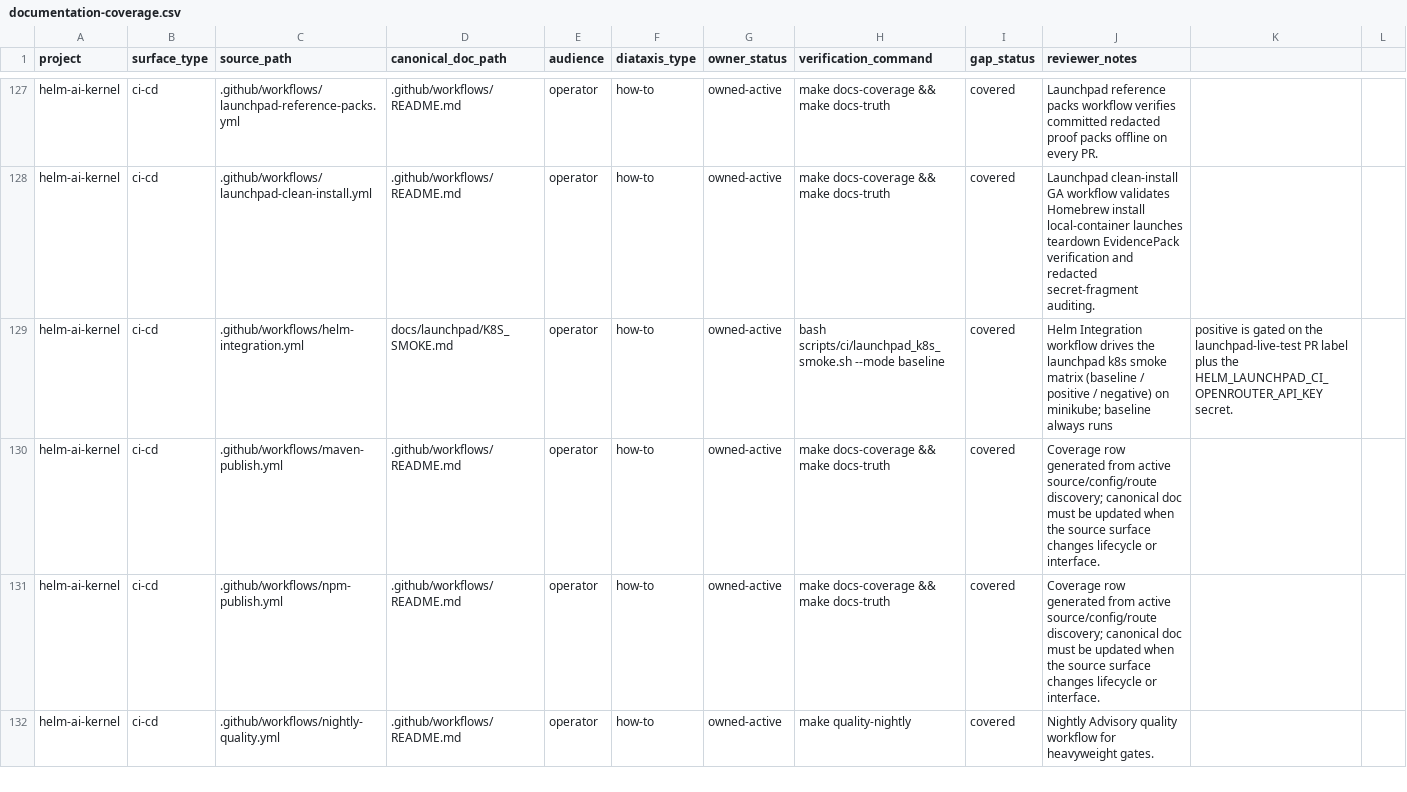
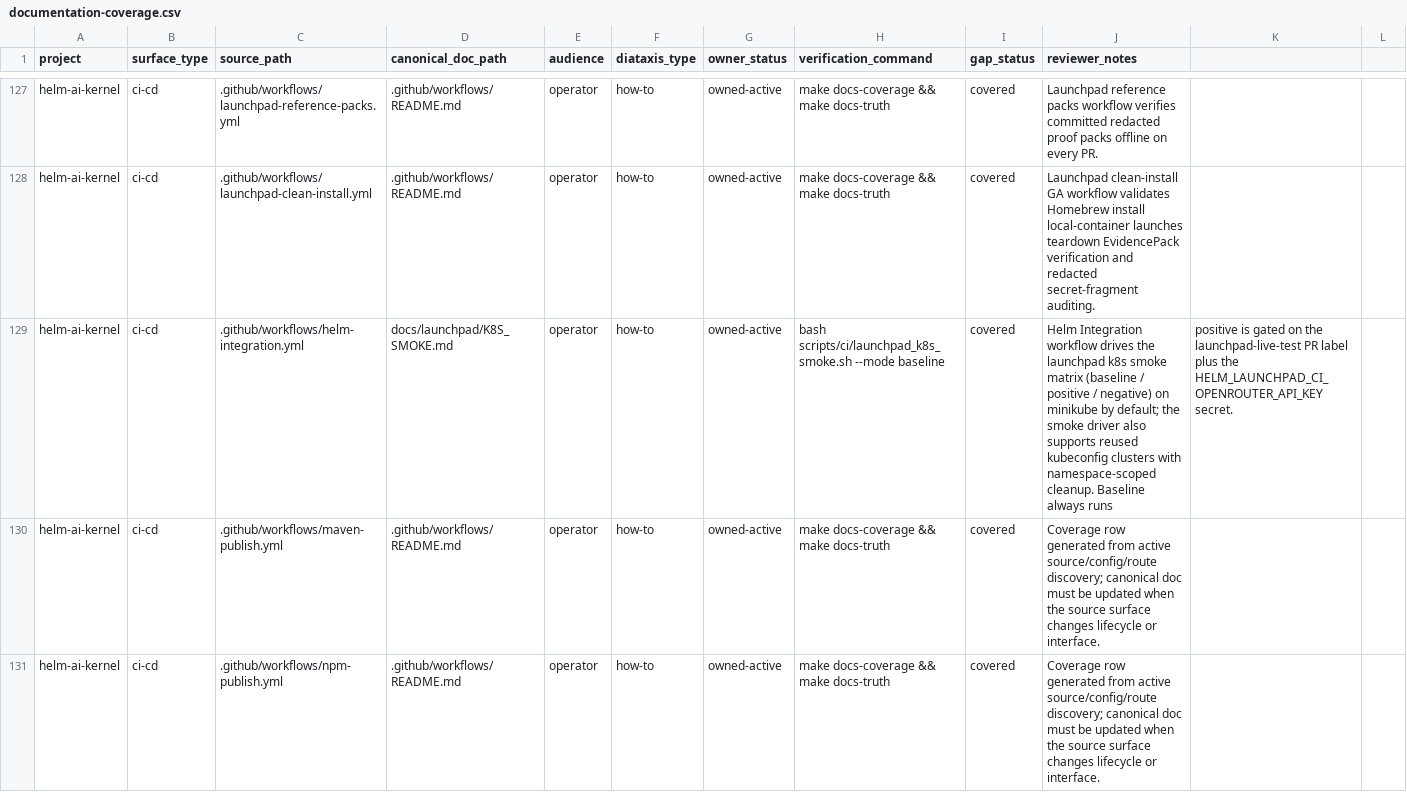
Before and after one commit to Mindburn-Labs/helm-ai-kernel, a CSV file: docs/documentation-coverage.csv, drawn as a sheet; only a part is shown, gaps mark what is left out; the shorter side is filled out with more unchanged rows; the diff covers the shown part only.

Commit message:
MIN-790 support reused k8s smoke clusters

```diff
--- a/docs/documentation-coverage.csv
+++ b/docs/documentation-coverage.csv
@@ -128,3 +128,3 @@ helm-ai-kernel,ci-cd,.github/workflows/launchpad-reference-packs.yml,.github/wor
 helm-ai-kernel,ci-cd,.github/workflows/launchpad-clean-install.yml,.github/workflows/README.md,operator,how-to,owned-active,make docs-coverage && make docs-truth,covered,Launchpad clean-install GA workflow validates Homebrew install local-container launches teardown EvidencePack verification and redacted secret-fragment auditing.
-helm-ai-kernel,ci-cd,.github/workflows/helm-integration.yml,docs/launchpad/K8S_SMOKE.md,operator,how-to,owned-active,bash scripts/ci/launchpad_k8s_smoke.sh --mode baseline,covered,Helm Integration workflow drives the launchpad k8s smoke matrix (baseline / positive / negative) on minikube; baseline always runs, positive is gated on the launchpad-live-test PR label plus the HELM_LAUNCHPAD_CI_OPENROUTER_API_KEY secret.
+helm-ai-kernel,ci-cd,.github/workflows/helm-integration.yml,docs/launchpad/K8S_SMOKE.md,operator,how-to,owned-active,bash scripts/ci/launchpad_k8s_smoke.sh --mode baseline,covered,Helm Integration workflow drives the launchpad k8s smoke matrix (baseline / positive / negative) on minikube by default; the smoke driver also supports reused kubeconfig clusters with namespace-scoped cleanup. Baseline always runs, positive is gated on the launchpad-live-test PR label plus the HELM_LAUNCHPAD_CI_OPENROUTER_API_KEY secret.
 helm-ai-kernel,ci-cd,.github/workflows/maven-publish.yml,.github/workflows/README.md,operator,how-to,owned-active,make docs-coverage && make docs-truth,covered,Coverage row generated from active source/config/route discovery; canonical doc must be updated when the source surface changes lifecycle or interface.
```
Also changed, not shown: 1 edited cell elsewhere in this file, 2 other files.
